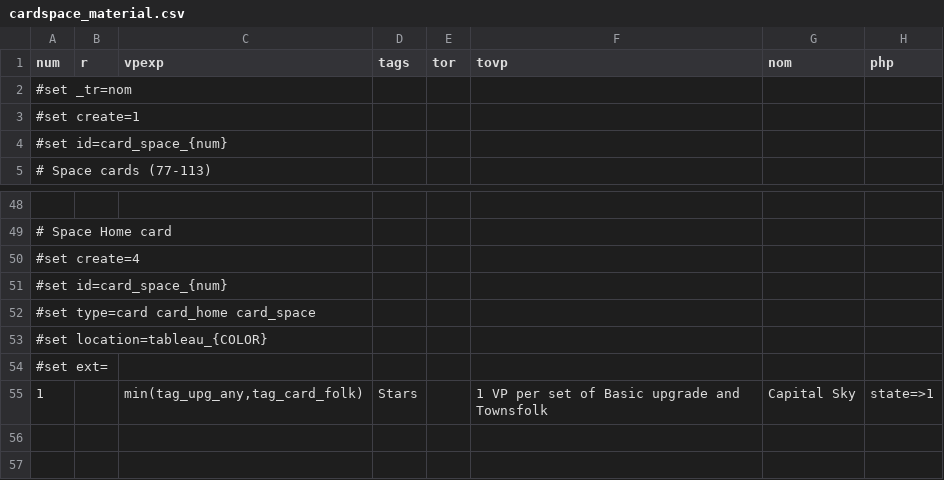
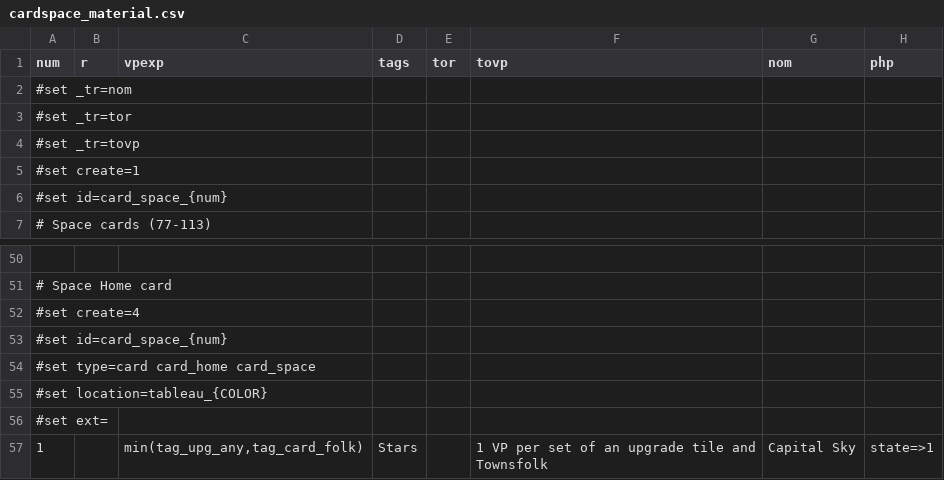
Before and after one commit to elaskavaia/bga-wayfarers, a CSV file: misc/cardspace_material.csv, drawn as a sheet; only a part is shown, gaps mark what is left out.

```diff
--- a/misc/cardspace_material.csv
+++ b/misc/cardspace_material.csv
@@ -2,2 +2,4 @@ num|r|vpexp|tags|tor|tovp|nom|php
 #set _tr=nom
+#set _tr=tor
+#set _tr=tovp
 #set create=1
@@ -54,2 +56,2 @@ num|r|vpexp|tags|tor|tovp|nom|php
 #set ext=
-1||min(tag_upg_any,tag_card_folk)|Stars||1 VP per set of Basic upgrade and Townsfolk|Capital Sky|"state"=>1
+1||min(tag_upg_any,tag_card_folk)|Stars||1 VP per set of an upgrade tile and Townsfolk|Capital Sky|"state"=>1
```
Also changed, not shown: misc/card_material.csv, misc/cardinsp_material.csv, 10 other files.
